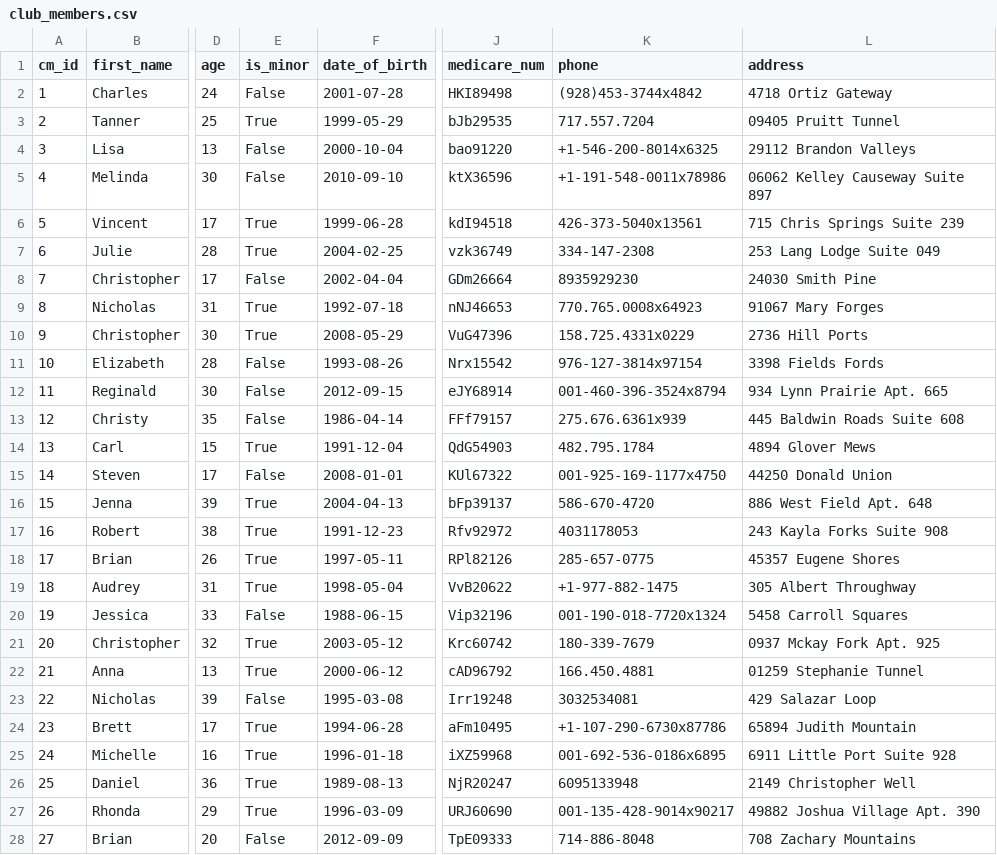
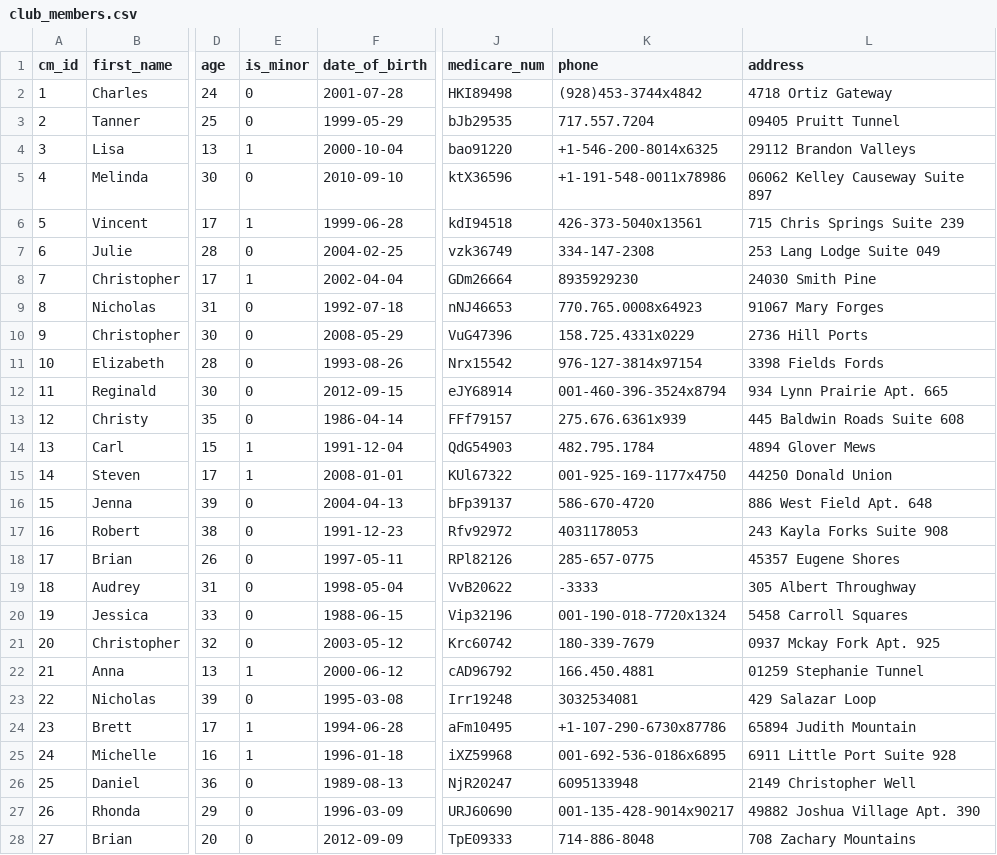
Before and after one commit to MauGomez24/COMP353_WarmUP, a CSV file: sample_data/club_members.csv, drawn as a sheet; only a part is shown, gaps mark what is left out; the diff covers the shown part only; the diff names each change by its address in the sheet, - before the commit and + after, or states it on an @@ line.

```diff
--- a/sample_data/club_members.csv
+++ b/sample_data/club_members.csv
-E2 (is_minor): False
+E2 (is_minor): 0
-E3 (is_minor): True
+E3 (is_minor): 0
-E4 (is_minor): False
+E4 (is_minor): 1
-E5 (is_minor): False
+E5 (is_minor): 0
-E6 (is_minor): True
+E6 (is_minor): 1
-E7 (is_minor): True
+E7 (is_minor): 0
-E8 (is_minor): False
+E8 (is_minor): 1
-E9:E10 (is_minor): True
+E9:E10 (is_minor): 0
-E11:E13 (is_minor): False
+E11:E13 (is_minor): 0
-E14 (is_minor): True
+E14 (is_minor): 1
-E15 (is_minor): False
+E15 (is_minor): 1
-E16:E19 (is_minor): True
+E16:E19 (is_minor): 0
-K19 (phone): +1-977-882-1475
+K19 (phone): -3333
-E20 (is_minor): False
+E20 (is_minor): 0
-E21 (is_minor): True
+E21 (is_minor): 0
-E22 (is_minor): True
+E22 (is_minor): 1
-E23 (is_minor): False
+E23 (is_minor): 0
-E24:E25 (is_minor): True
+E24:E25 (is_minor): 1
-E26:E27 (is_minor): True
+E26:E27 (is_minor): 0
-E28 (is_minor): False
+E28 (is_minor): 0
```
Also changed, not shown: 3 edited cells elsewhere in this file, sample_data/locations.csv, sample_data/personnel.csv.
